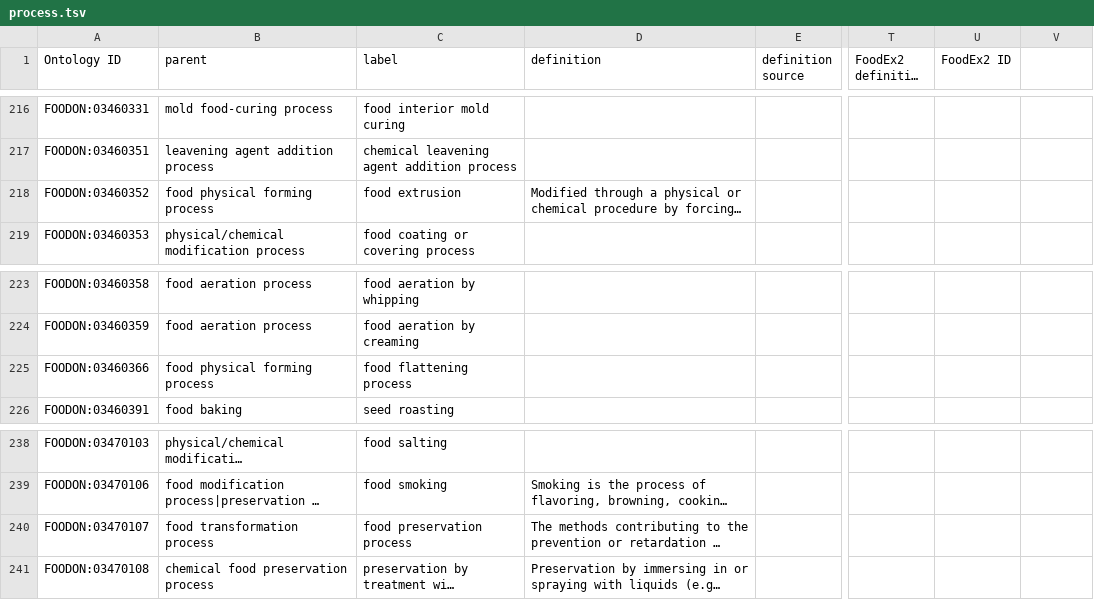
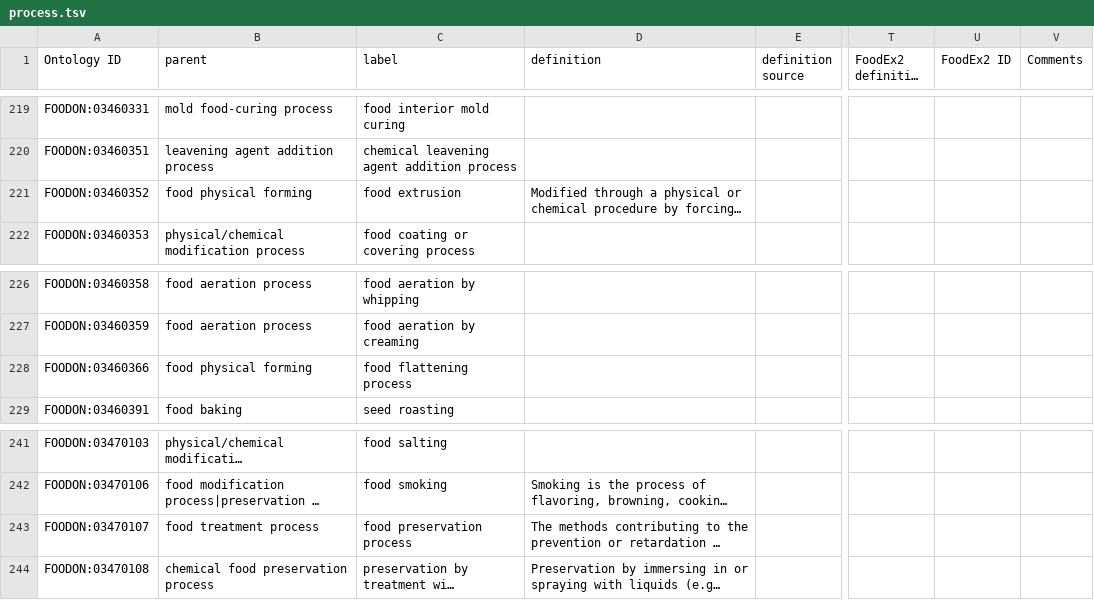
Before and after one commit to FoodOntology/foodon, a TSV file: src/ontology/imports/robot/process.tsv, drawn as a sheet; only a part is shown, gaps mark what is left out; long unchanged cells end in …; addresses are those after the commit; the diff covers the shown part only; the diff names each change by its address in the sheet, - before the commit and + after, or states it on an @@ line.

Commit message:
process adjustments

```diff
--- a/src/ontology/imports/robot/process.tsv
+++ b/src/ontology/imports/robot/process.tsv
-V1: (empty)
+V1: Comments
-B221 (parent): food physical forming process
+B221 (parent): food physical forming
-B228 (parent): food physical forming process
+B228 (parent): food physical forming
-B243 (parent): food transformation process
+B243 (parent): food treatment process
```
Also changed, not shown: 3 added rows and 17 edited cells elsewhere in this file, 1 other file.
